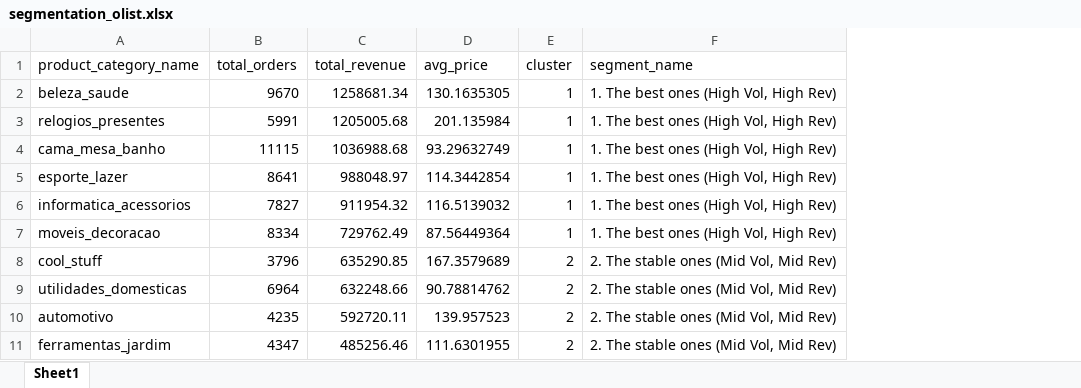
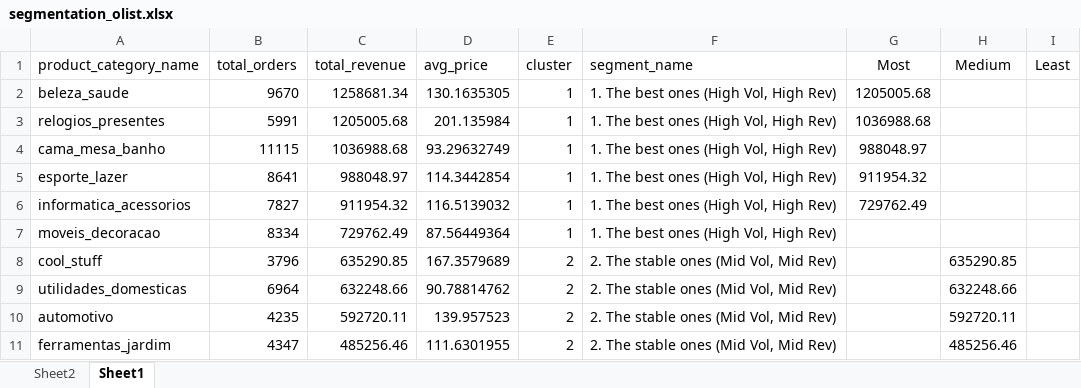
Before and after one commit to aleksandrapacia/Brazilian-E-Commerce, an Excel workbook: segmentation_olist.xlsx, sheet Sheet1, drawn as a sheet; only a part is shown; values as stored, in another font and other column widths than the file's, no borders; the diff names each change by its address in the sheet, - before the commit and + after, or states it on an @@ line.

```diff
--- a/segmentation_olist.xlsx (sheet Sheet1)
+++ b/segmentation_olist.xlsx (sheet Sheet1)
+sheet tab: Sheet2
+column G (Most), rows 2-6: 1205005.68 | 1036988.68 | 988048.97 | 911954.32 | 729762.49
+column H (Medium), rows 8-11: 635290.85 | 632248.66 | 592720.11 | 485256.46
+column I (Least), empty
```
Also changed, not shown: 2 other files.
